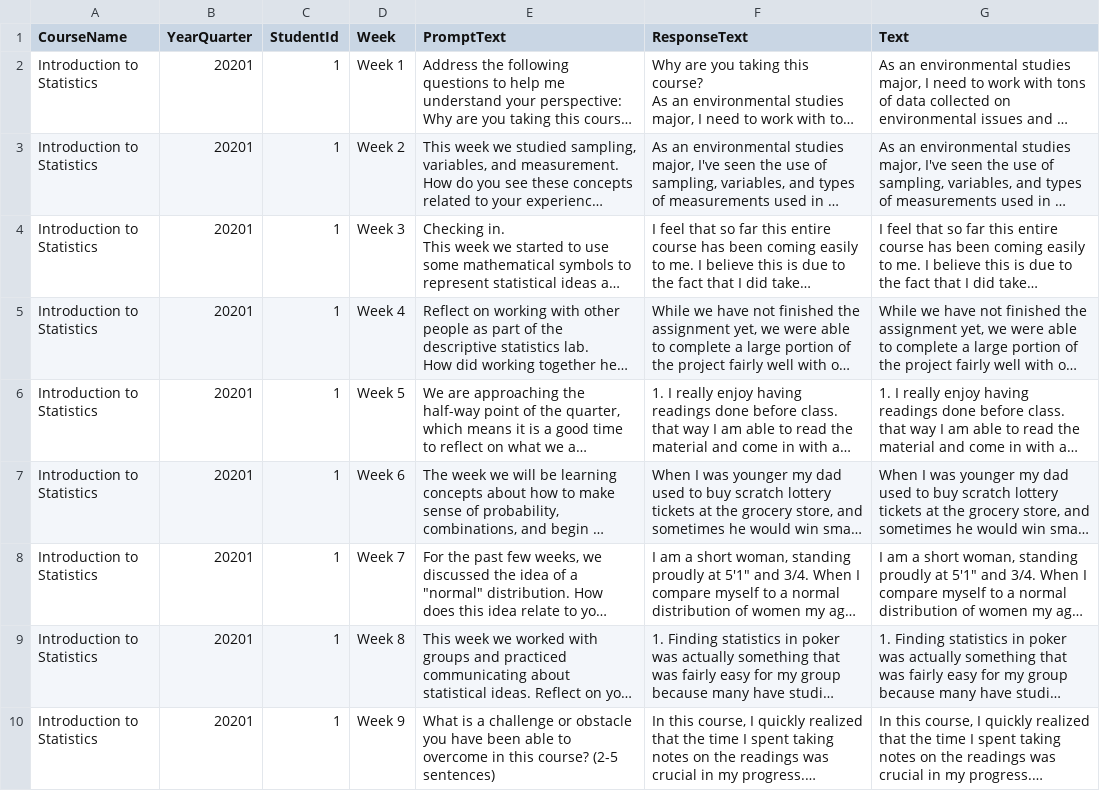
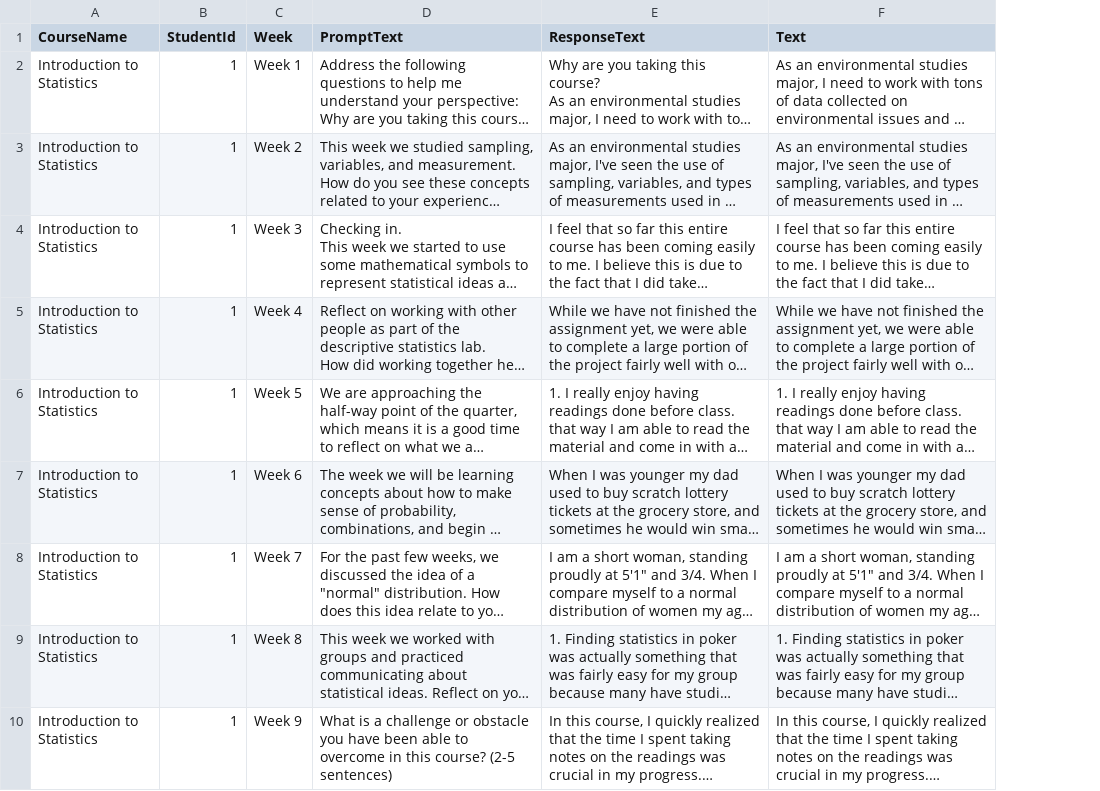
Before and after one commit to huyen-nguyen/maker, a CSV file: data/educational-assessment-journal-data.csv, drawn as a sheet; only a part is shown; long unchanged cells end in …; the diff names each change by its address in the sheet, - before the commit and + after, or states it on an @@ line.

Commit message:
Edit dataset

```diff
--- a/data/educational-assessment-journal-data.csv
+++ b/data/educational-assessment-journal-data.csv
-column B (YearQuarter), rows 2-10: all 20201
```
